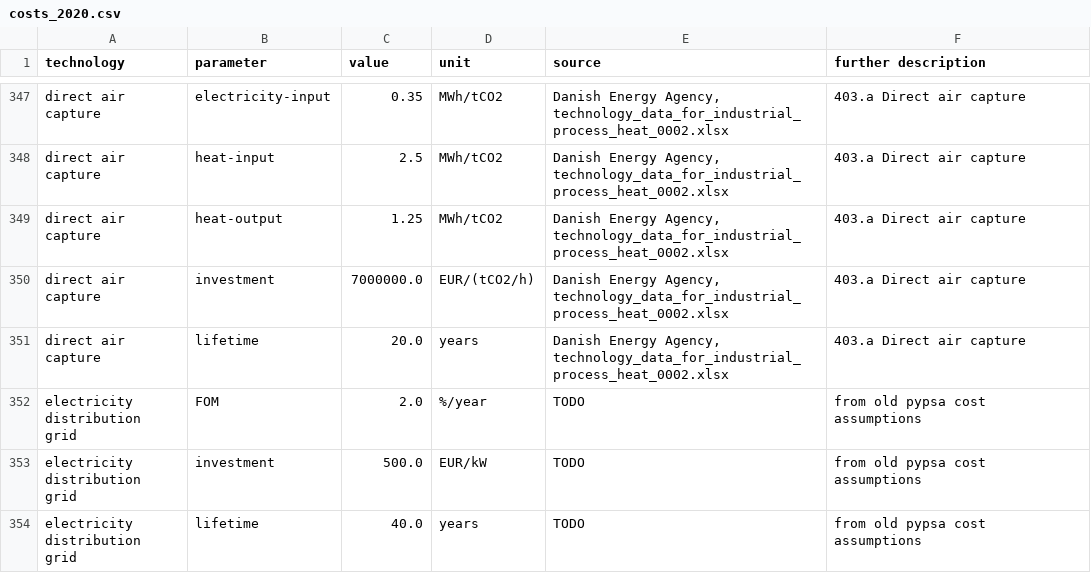
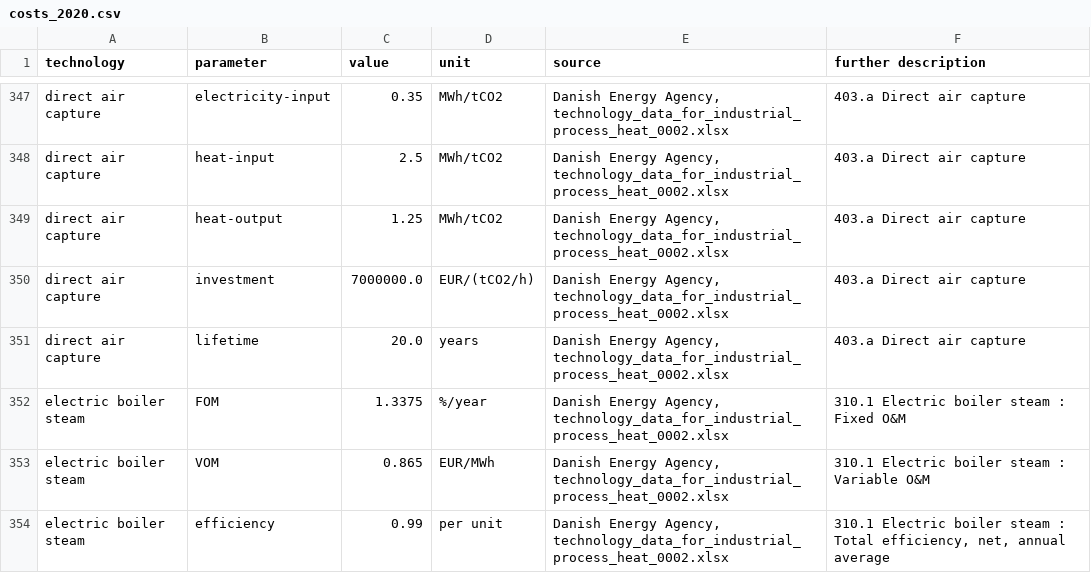
Before and after one commit to PyPSA/technology-data, a CSV file: outputs/costs_2020.csv, drawn as a sheet; only a part is shown, gaps mark what is left out; the shorter side is filled out with more unchanged rows; the diff covers the shown part only.

Commit message:
Added options for generating steam for industry

```diff
--- a/outputs/costs_2020.csv
+++ b/outputs/costs_2020.csv
@@ -351 +351,4 @@ direct air capture,investment,7000000.0,EUR/(tCO2/h),"Danish Energy Agency, tech
 direct air capture,lifetime,20.0,years,"Danish Energy Agency, technology_data_for_industrial_process_heat_0002.xlsx",403.a Direct air capture
+electric boiler steam,FOM,1.3375,%/year,"Danish Energy Agency, technology_data_for_industrial_process_heat_0002.xlsx",310.1 Electric boiler steam  :  Fixed O&M
+electric boiler steam,VOM,0.865,EUR/MWh,"Danish Energy Agency, technology_data_for_industrial_process_heat_0002.xlsx",310.1 Electric boiler steam  :  Variable O&M
+electric boiler steam,efficiency,0.99,per unit,"Danish Energy Agency, technology_data_for_industrial_process_heat_0002.xlsx","310.1 Electric boiler steam  :  Total efficiency, net, annual average"
```
Also changed, not shown: 17 added rows and 1 edited cell elsewhere in this file, outputs/costs_2025.csv, outputs/costs_2030.csv, 6 other files.
